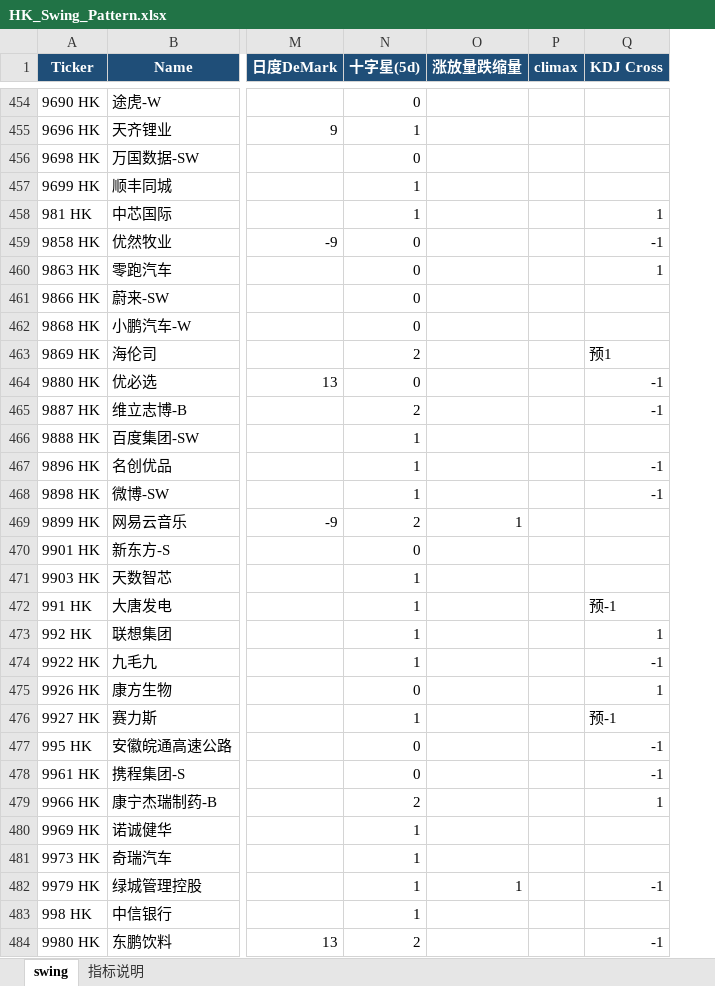
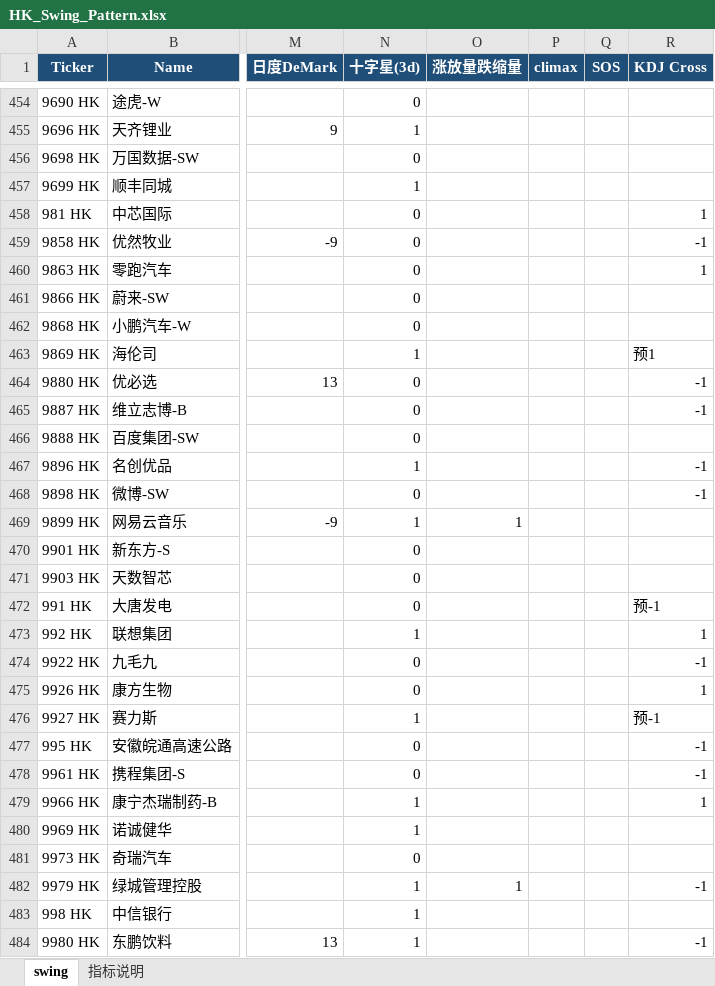
Before and after one commit to jibom/trend-equity-screener, an Excel workbook: hk_swing_pattern/HK_Swing_Pattern.xlsx, sheet swing, drawn as a sheet; only a part is shown, gaps mark what is left out; values as stored, in another font and other column widths than the file's, no borders; the diff covers the shown part only; the diff names each change by its address in the sheet, - before the commit and + after, or states it on an @@ line.

```diff
--- a/hk_swing_pattern/HK_Swing_Pattern.xlsx (sheet swing)
+++ b/hk_swing_pattern/HK_Swing_Pattern.xlsx (sheet swing)
+column Q (SOS), empty
-N1: 十字星(5d)
+N1: 十字星(3d)
-N458 (十字星(3d)): 1
+N458 (十字星(3d)): 0
-N463 (十字星(3d)): 2
+N463 (十字星(3d)): 1
-N465 (十字星(3d)): 2
+N465 (十字星(3d)): 0
-N466 (十字星(3d)): 1
+N466 (十字星(3d)): 0
-N468 (十字星(3d)): 1
+N468 (十字星(3d)): 0
-N469 (十字星(3d)): 2
+N469 (十字星(3d)): 1
-N471:N472 (十字星(3d)): 1
+N471:N472 (十字星(3d)): 0
-N474 (十字星(3d)): 1
+N474 (十字星(3d)): 0
-N479 (十字星(3d)): 2
+N479 (十字星(3d)): 1
-N481 (十字星(3d)): 1
+N481 (十字星(3d)): 0
-N484 (十字星(3d)): 2
+N484 (十字星(3d)): 1
```
Also changed, not shown: 117 edited cells elsewhere in this sheet, sheet 指标说明, public/hk_swing_pattern/HK_Swing_Pattern.xlsx, 2 other files.
